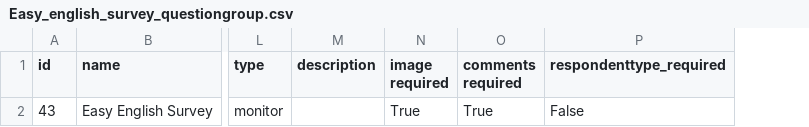
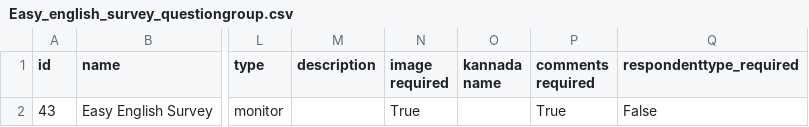
Before and after one commit to klpdotorg/ilp, a CSV file: apps/assessments/management/commands/csv/easy_english_survey/Easy_english_survey_questiongroup.csv, drawn as a sheet; only a part is shown, gaps mark what is left out; the diff names each change by its address in the sheet, - before the commit and + after, or states it on an @@ line.

Commit message:
Update Easy_english_survey_questiongroup.csv

```diff
--- a/apps/assessments/management/commands/csv/easy_english_survey/Easy_english_survey_questiongroup.csv
+++ b/apps/assessments/management/commands/csv/easy_english_survey/Easy_english_survey_questiongroup.csv
+column O (kannada name), empty
```
